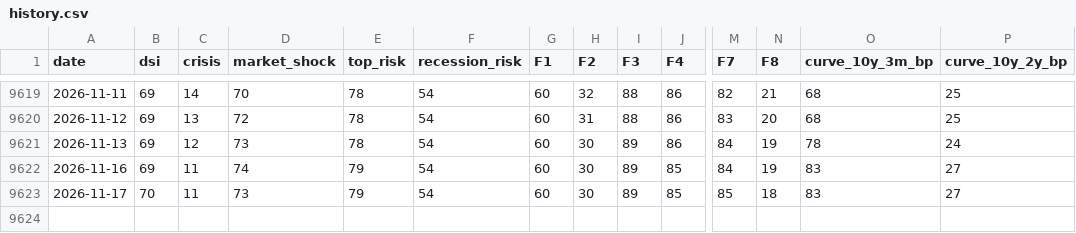
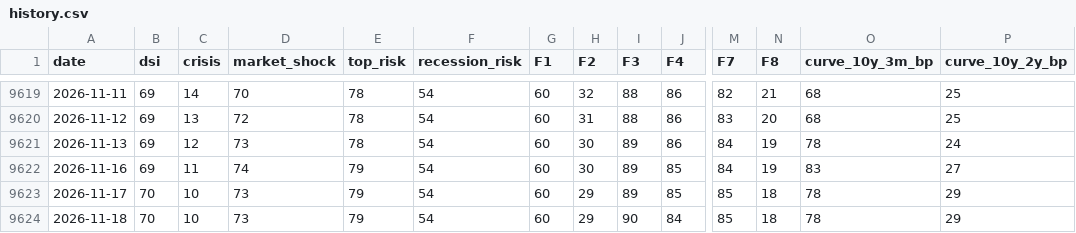
Before and after one commit to nickarstrong/lokio-apps, a CSV file: isoba/history.csv, drawn as a sheet; only a part is shown, gaps mark what is left out; rows hold the shown columns only; the diff names each change by its address in the sheet, - before the commit and + after, or states it on an @@ line.

Commit message:
Isoba: данные на 2026-11-16

```diff
--- a/isoba/history.csv
+++ b/isoba/history.csv
-C9623 (crisis): 11
+C9623 (crisis): 10
-H9623 (F2): 30
+H9623 (F2): 29
-O9623 (curve_10y_3m_bp): 83
+O9623 (curve_10y_3m_bp): 78
-P9623 (curve_10y_2y_bp): 27
+P9623 (curve_10y_2y_bp): 29
+row 9624: 2026-11-18 | 70 | 10 | 73 | 79 | 54 | 60 | 29 | 90 | 84 | 85 | 18 | 78 | 29
```
Also changed, not shown: 2 other files.
